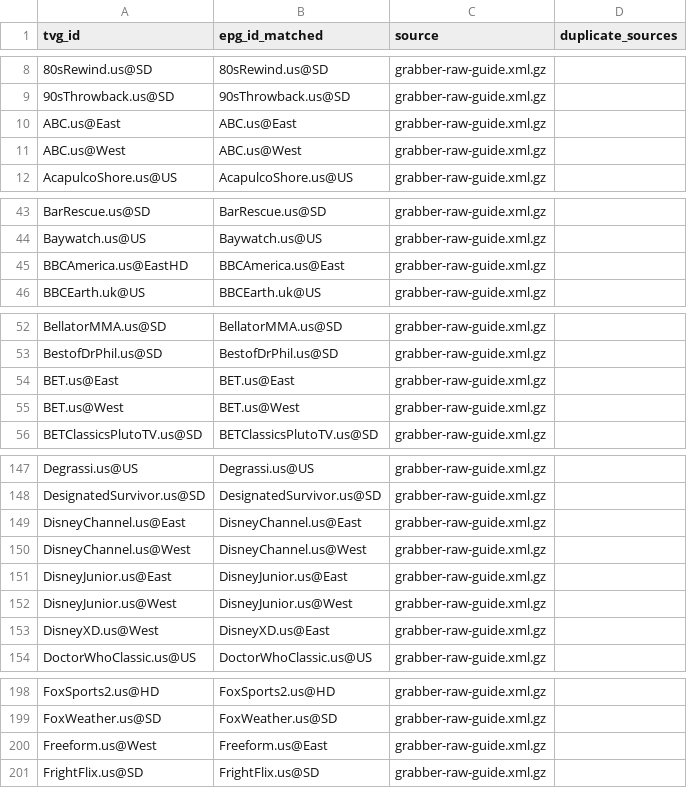
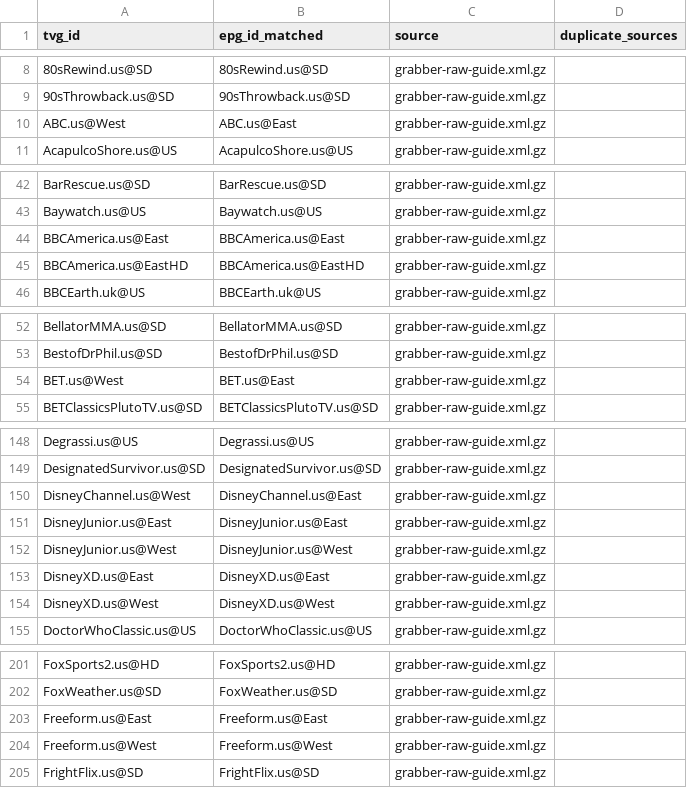
Before and after one commit to umarjamilpc/EPG-LIST-GEN, a CSV file: epgs/US/reports/grabber-matched.csv, drawn as a sheet; only a part is shown, gaps mark what is left out; the diff covers the shown part only.

```diff
--- a/epgs/US/reports/grabber-matched.csv
+++ b/epgs/US/reports/grabber-matched.csv
@@ -9,4 +9,3 @@ tvg_id,epg_id_matched,source,duplicate_sources
 90sThrowback.us@SD,90sThrowback.us@SD,grabber-raw-guide.xml.gz,
-ABC.us@East,ABC.us@East,grabber-raw-guide.xml.gz,
-ABC.us@West,ABC.us@West,grabber-raw-guide.xml.gz,
+ABC.us@West,ABC.us@East,grabber-raw-guide.xml.gz,
 AcapulcoShore.us@US,AcapulcoShore.us@US,grabber-raw-guide.xml.gz,
@@ -44,3 +43,4 @@ BarRescue.us@SD,BarRescue.us@SD,grabber-raw-guide.xml.gz,
 Baywatch.us@US,Baywatch.us@US,grabber-raw-guide.xml.gz,
-BBCAmerica.us@EastHD,BBCAmerica.us@East,grabber-raw-guide.xml.gz,
+BBCAmerica.us@East,BBCAmerica.us@East,grabber-raw-guide.xml.gz,
+BBCAmerica.us@EastHD,BBCAmerica.us@EastHD,grabber-raw-guide.xml.gz,
 BBCEarth.uk@US,BBCEarth.uk@US,grabber-raw-guide.xml.gz,
@@ -53,4 +53,3 @@ BellatorMMA.us@SD,BellatorMMA.us@SD,grabber-raw-guide.xml.gz,
 BestofDrPhil.us@SD,BestofDrPhil.us@SD,grabber-raw-guide.xml.gz,
-BET.us@East,BET.us@East,grabber-raw-guide.xml.gz,
-BET.us@West,BET.us@West,grabber-raw-guide.xml.gz,
+BET.us@West,BET.us@East,grabber-raw-guide.xml.gz,
 BETClassicsPlutoTV.us@SD,BETClassicsPlutoTV.us@SD,grabber-raw-guide.xml.gz,
@@ -148,7 +149,7 @@ Degrassi.us@US,Degrassi.us@US,grabber-raw-guide.xml.gz,
 DesignatedSurvivor.us@SD,DesignatedSurvivor.us@SD,grabber-raw-guide.xml.gz,
-DisneyChannel.us@East,DisneyChannel.us@East,grabber-raw-guide.xml.gz,
-DisneyChannel.us@West,DisneyChannel.us@West,grabber-raw-guide.xml.gz,
+DisneyChannel.us@West,DisneyChannel.us@East,grabber-raw-guide.xml.gz,
 DisneyJunior.us@East,DisneyJunior.us@East,grabber-raw-guide.xml.gz,
 DisneyJunior.us@West,DisneyJunior.us@West,grabber-raw-guide.xml.gz,
-DisneyXD.us@West,DisneyXD.us@East,grabber-raw-guide.xml.gz,
+DisneyXD.us@East,DisneyXD.us@East,grabber-raw-guide.xml.gz,
+DisneyXD.us@West,DisneyXD.us@West,grabber-raw-guide.xml.gz,
 DoctorWhoClassic.us@US,DoctorWhoClassic.us@US,grabber-raw-guide.xml.gz,
@@ -199,3 +202,4 @@ FoxSports2.us@HD,FoxSports2.us@HD,grabber-raw-guide.xml.gz,
 FoxWeather.us@SD,FoxWeather.us@SD,grabber-raw-guide.xml.gz,
-Freeform.us@West,Freeform.us@East,grabber-raw-guide.xml.gz,
+Freeform.us@East,Freeform.us@East,grabber-raw-guide.xml.gz,
+Freeform.us@West,Freeform.us@West,grabber-raw-guide.xml.gz,
 FrightFlix.us@SD,FrightFlix.us@SD,grabber-raw-guide.xml.gz,
```
Also changed, not shown: 4 added rows, 3 removed rows and 6 edited cells elsewhere in this file, epgs/US/reports/merge-matched.csv, epgs/US/reports/urls-matched.csv, 13 other files.
